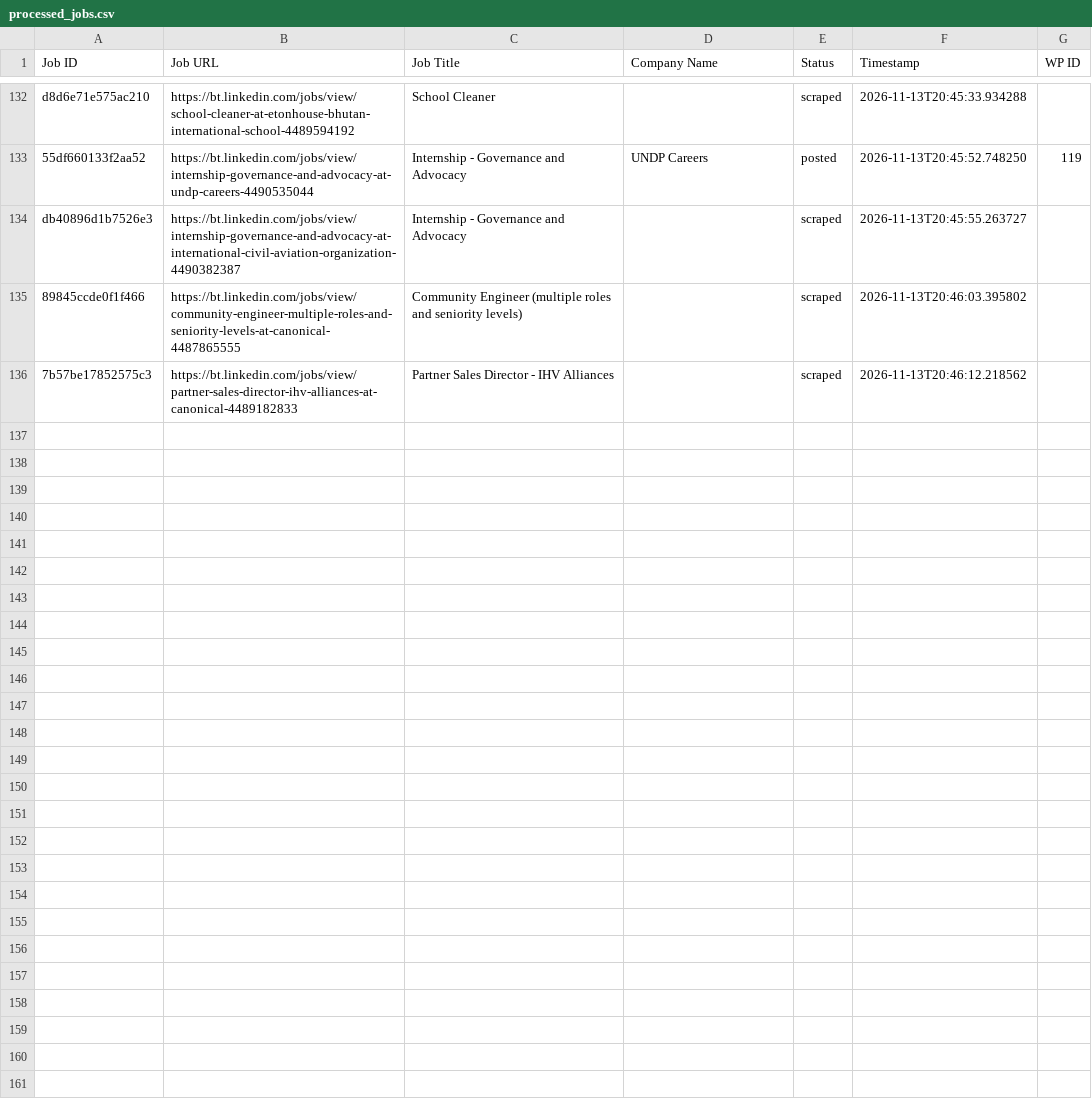
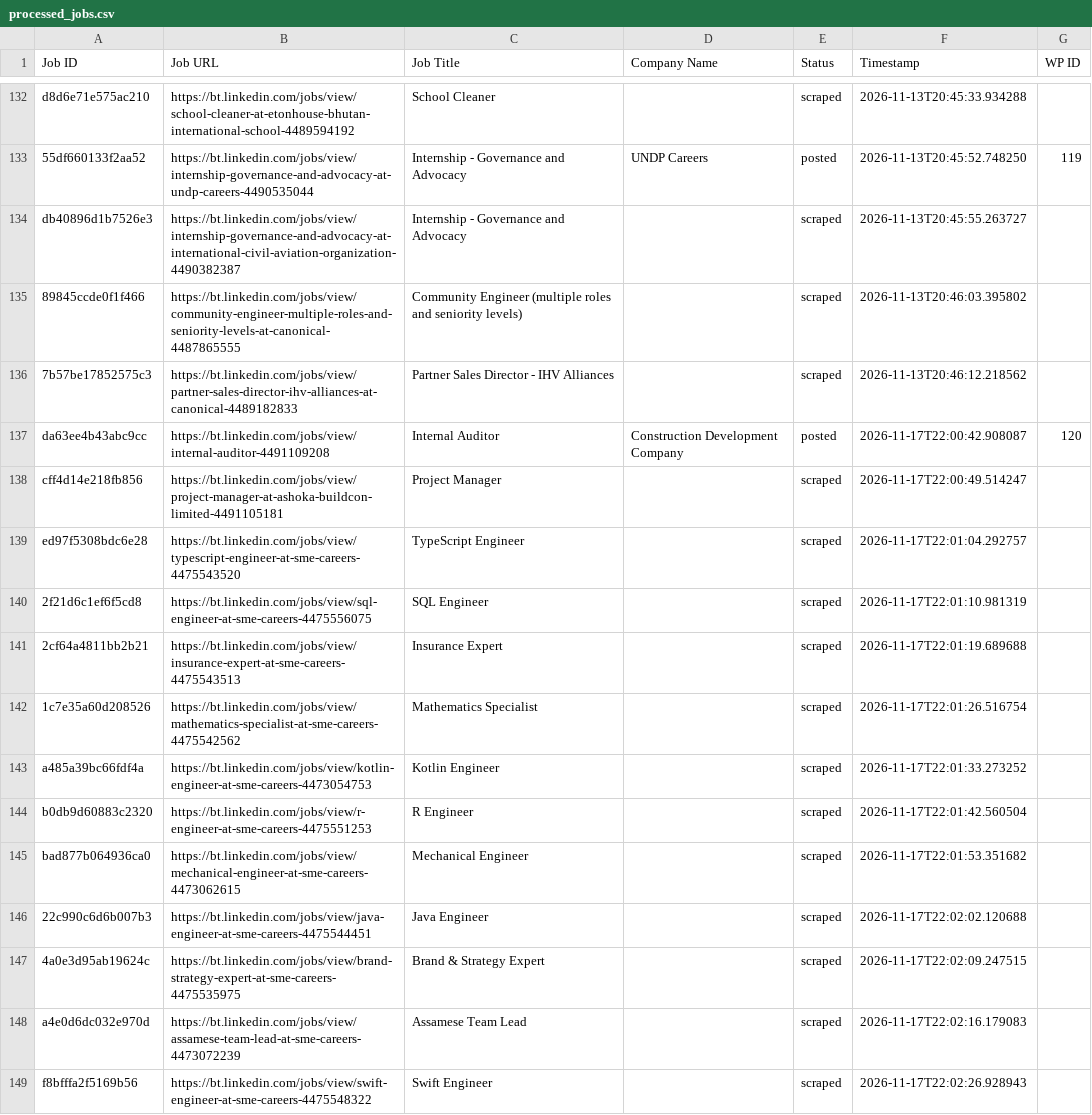
Before and after one commit to innovationinc2000/bt, a CSV file: processed_jobs.csv, drawn as a sheet; only a part is shown, gaps mark what is left out; the diff names each change by its address in the sheet, - before the commit and + after, or states it on an @@ line.

```diff
--- a/processed_jobs.csv
+++ b/processed_jobs.csv
+row 137: da63ee4b43abc9cc | https://bt.linkedin.com/jobs/view/internal-auditor-4491109208 | Internal Auditor | Construction Development Company | posted | 2026-11-17T22:00:42.908087 | 120
+row 138: cff4d14e218fb856 | https://bt.linkedin.com/jobs/view/project-manager-at-ashoka-buildcon-limited-4491105181 | Project Manager |  | scraped | 2026-11-17T22:00:49.514247
+row 139: ed97f5308bdc6e28 | https://bt.linkedin.com/jobs/view/typescript-engineer-at-sme-careers-4475543520 | TypeScript Engineer |  | scraped | 2026-11-17T22:01:04.292757
+row 140: 2f21d6c1ef6f5cd8 | https://bt.linkedin.com/jobs/view/sql-engineer-at-sme-careers-4475556075 | SQL Engineer |  | scraped | 2026-11-17T22:01:10.981319
+row 141: 2cf64a4811bb2b21 | https://bt.linkedin.com/jobs/view/insurance-expert-at-sme-careers-4475543513 | Insurance Expert |  | scraped | 2026-11-17T22:01:19.689688
+row 142: 1c7e35a60d208526 | https://bt.linkedin.com/jobs/view/mathematics-specialist-at-sme-careers-4475542562 | Mathematics Specialist |  | scraped | 2026-11-17T22:01:26.516754
+row 143: a485a39bc66fdf4a | https://bt.linkedin.com/jobs/view/kotlin-engineer-at-sme-careers-4473054753 | Kotlin Engineer |  | scraped | 2026-11-17T22:01:33.273252
+row 144: b0db9d60883c2320 | https://bt.linkedin.com/jobs/view/r-engineer-at-sme-careers-4475551253 | R Engineer |  | scraped | 2026-11-17T22:01:42.560504
+row 145: bad877b064936ca0 | https://bt.linkedin.com/jobs/view/mechanical-engineer-at-sme-careers-4473062615 | Mechanical Engineer |  | scraped | 2026-11-17T22:01:53.351682
+row 146: 22c990c6d6b007b3 | https://bt.linkedin.com/jobs/view/java-engineer-at-sme-careers-4475544451 | Java Engineer |  | scraped | 2026-11-17T22:02:02.120688
+row 147: 4a0e3d95ab19624c | https://bt.linkedin.com/jobs/view/brand-strategy-expert-at-sme-careers-4475535975 | Brand & Strategy Expert |  | scraped | 2026-11-17T22:02:09.247515
+row 148: a4e0d6dc032e970d | https://bt.linkedin.com/jobs/view/assamese-team-lead-at-sme-careers-4473072239 | Assamese Team Lead |  | scraped | 2026-11-17T22:02:16.179083
+row 149: f8bfffa2f5169b56 | https://bt.linkedin.com/jobs/view/swift-engineer-at-sme-careers-4475548322 | Swift Engineer |  | scraped | 2026-11-17T22:02:26.928943
```
